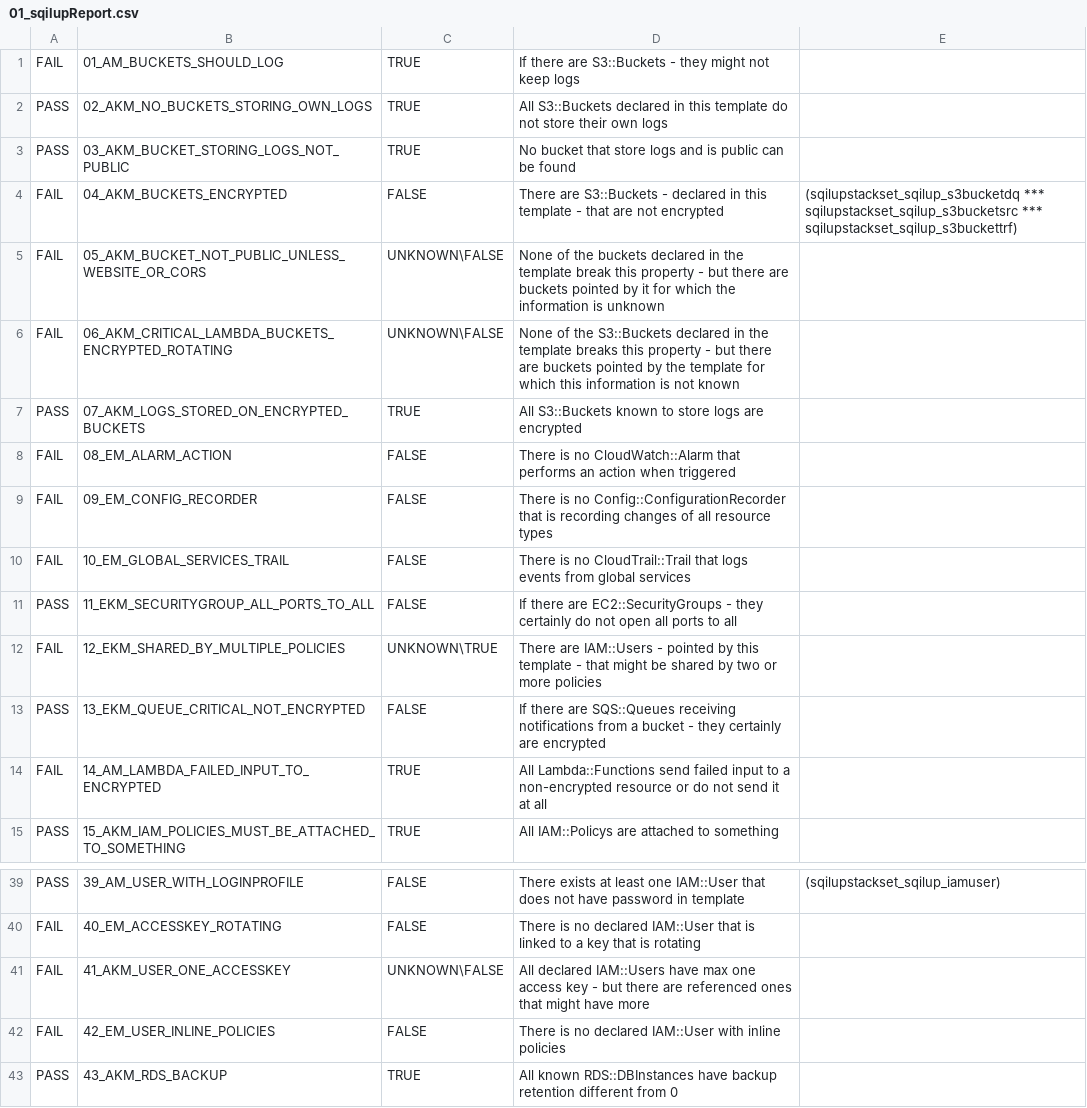
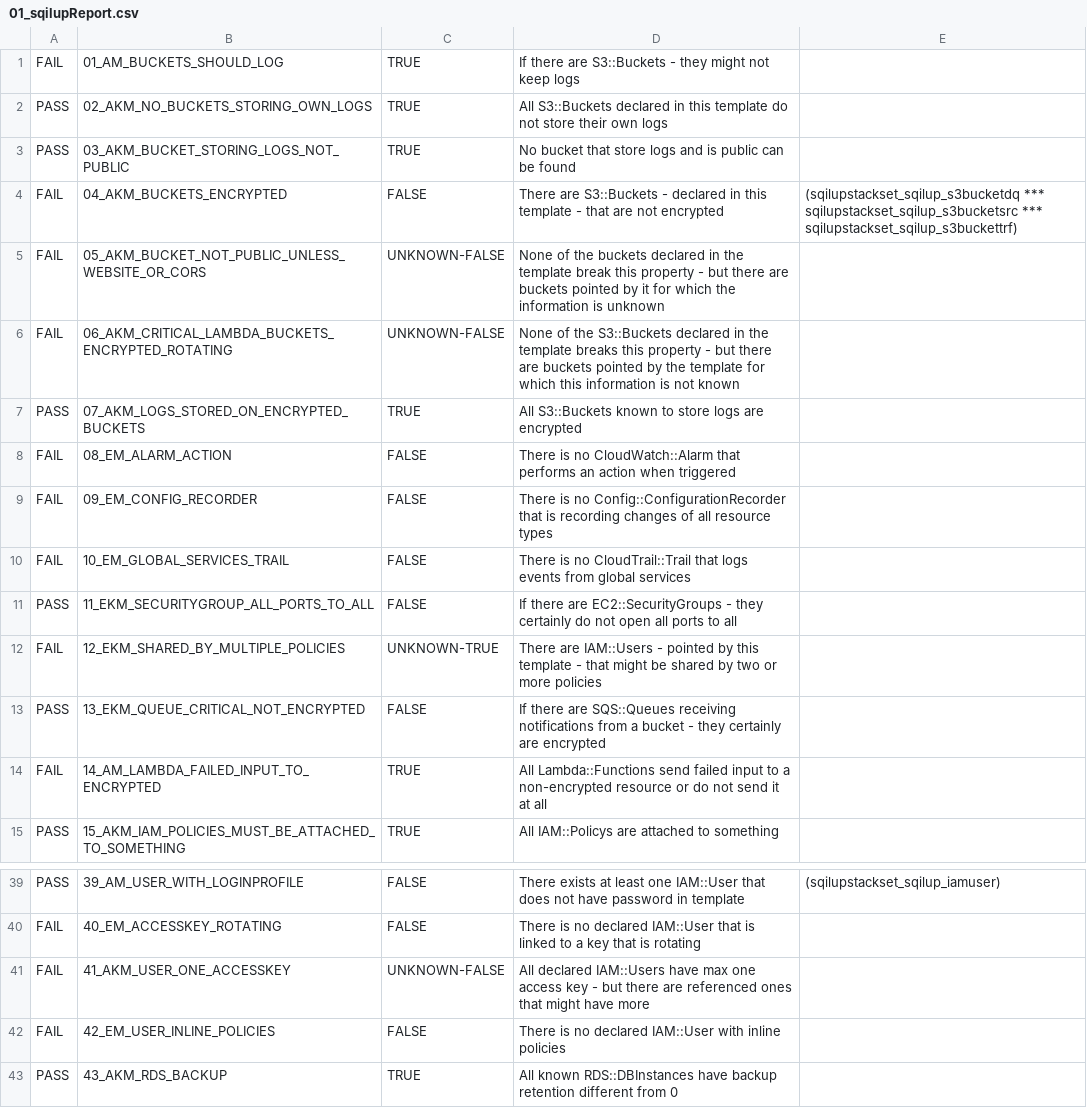
Before and after one commit to claudiacauli/CloudFORMAL, a CSV file: BenchmarksOut/01_sqilup/01_sqilupReport.csv, drawn as a sheet; only a part is shown, gaps mark what is left out.

```diff
--- a/BenchmarksOut/01_sqilup/01_sqilupReport.csv
+++ b/BenchmarksOut/01_sqilup/01_sqilupReport.csv
@@ -4,4 +4,4 @@ PASS,03_AKM_BUCKET_STORING_LOGS_NOT_PUBLIC,TRUE,No bucket that store logs and is
 FAIL,04_AKM_BUCKETS_ENCRYPTED,FALSE,There are S3::Buckets - declared in this template - that are not encrypted,(sqilupstackset_sqilup_s3bucketdq *** sqilupstackset_sqilup_s3bucketsrc *** sqilupstackset_sqilup_s3buckettrf)
-FAIL,05_AKM_BUCKET_NOT_PUBLIC_UNLESS_WEBSITE_OR_CORS,UNKNOWN\FALSE,None of the buckets declared in the template break this property - but there are buckets pointed by it for which the information is unknown
-FAIL,06_AKM_CRITICAL_LAMBDA_BUCKETS_ENCRYPTED_ROTATING,UNKNOWN\FALSE,None of the S3::Buckets declared in the template breaks this property - but there are buckets pointed by the template for which this information is not known
+FAIL,05_AKM_BUCKET_NOT_PUBLIC_UNLESS_WEBSITE_OR_CORS,UNKNOWN-FALSE,None of the buckets declared in the template break this property - but there are buckets pointed by it for which the information is unknown
+FAIL,06_AKM_CRITICAL_LAMBDA_BUCKETS_ENCRYPTED_ROTATING,UNKNOWN-FALSE,None of the S3::Buckets declared in the template breaks this property - but there are buckets pointed by the template for which this information is not known
 PASS,07_AKM_LOGS_STORED_ON_ENCRYPTED_BUCKETS,TRUE,All S3::Buckets known to store logs are encrypted
@@ -11,3 +11,3 @@ FAIL,10_EM_GLOBAL_SERVICES_TRAIL,FALSE,There is no CloudTrail::Trail that logs e
 PASS,11_EKM_SECURITYGROUP_ALL_PORTS_TO_ALL,FALSE,If there are EC2::SecurityGroups - they certainly do not open all ports to all
-FAIL,12_EKM_SHARED_BY_MULTIPLE_POLICIES,UNKNOWN\TRUE,There are IAM::Users - pointed by this template - that might be shared by two or more policies
+FAIL,12_EKM_SHARED_BY_MULTIPLE_POLICIES,UNKNOWN-TRUE,There are IAM::Users - pointed by this template - that might be shared by two or more policies
 PASS,13_EKM_QUEUE_CRITICAL_NOT_ENCRYPTED,FALSE,If there are SQS::Queues receiving notifications from a bucket - they certainly are encrypted
@@ -40,3 +40,3 @@ PASS,39_AM_USER_WITH_LOGINPROFILE,FALSE,There exists at least one IAM::User that
 FAIL,40_EM_ACCESSKEY_ROTATING,FALSE,There is no declared IAM::User that is linked to a key that is rotating
-FAIL,41_AKM_USER_ONE_ACCESSKEY,UNKNOWN\FALSE,All declared IAM::Users have max one access key - but there are referenced ones that might have more
+FAIL,41_AKM_USER_ONE_ACCESSKEY,UNKNOWN-FALSE,All declared IAM::Users have max one access key - but there are referenced ones that might have more
 FAIL,42_EM_USER_INLINE_POLICIES,FALSE,There is no declared IAM::User with inline policies
```
Also changed, not shown: BenchmarksOut/02_johnBh/02_johnBhReport.csv, BenchmarksOut/03_kalyanmca13/03_kalyanmca13Report.csv, 28 other files.
